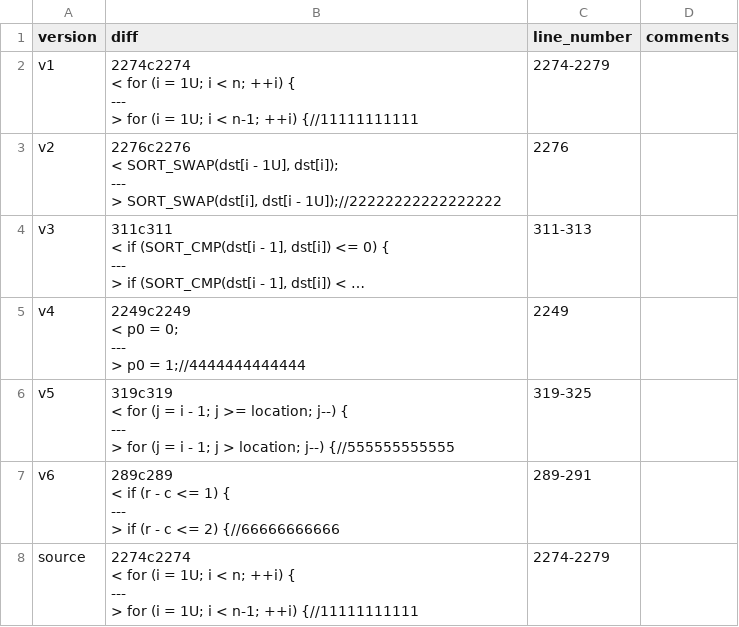
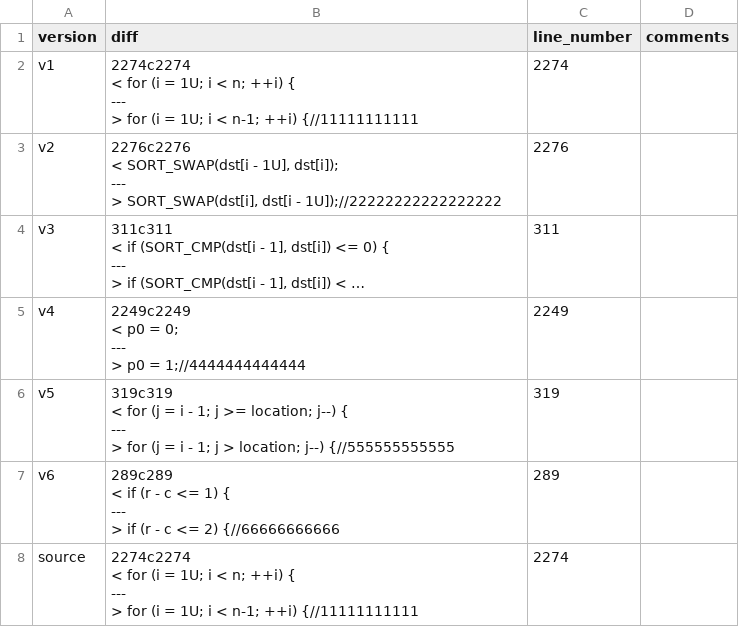
Before and after one commit to Liu233w/theoretical-evaluation, a CSV file: src/main/resources/my_sort/fault_locations.csv, drawn as a sheet; long unchanged cells end in …; the diff names each change by its address in the sheet, - before the commit and + after, or states it on an @@ line.

```diff
--- a/src/main/resources/my_sort/fault_locations.csv
+++ b/src/main/resources/my_sort/fault_locations.csv
-C2 (line_number): 2274-2279
+C2 (line_number): 2274
-C4 (line_number): 311-313
+C4 (line_number): 311
-C6 (line_number): 319-325
+C6 (line_number): 319
-C7 (line_number): 289-291
+C7 (line_number): 289
-C8 (line_number): 2274-2279
+C8 (line_number): 2274
```
Also changed, not shown: src/main/resources/expression_parser/fault_locations.csv, src/main/resources/replace/fault_locations.csv, 2 other files.
